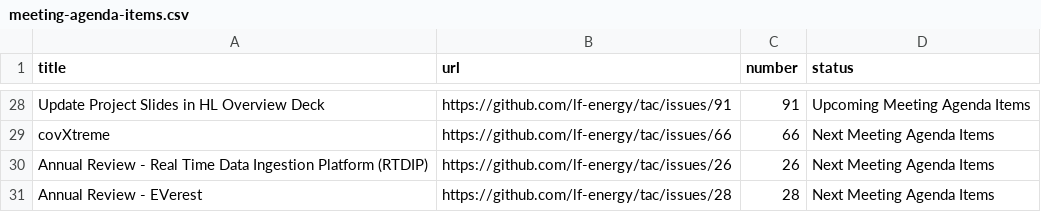
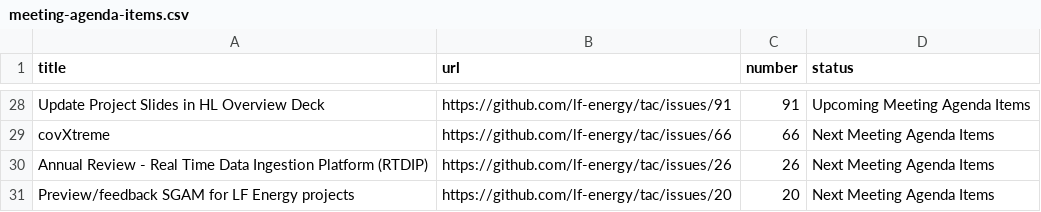
Before and after one commit to lf-energy/tac, a CSV file: _data/meeting-agenda-items.csv, drawn as a sheet; only a part is shown, gaps mark what is left out.

Commit message:
Update Data Sources
Signed-off-by: GitHub <noreply@github.com>

```diff
--- a/_data/meeting-agenda-items.csv
+++ b/_data/meeting-agenda-items.csv
@@ -30,2 +30,2 @@ covXtreme,https://github.com/lf-energy/tac/issues/66,66,Next Meeting Agenda Item
 Annual Review - Real Time Data Ingestion Platform (RTDIP),https://github.com/lf-energy/tac/issues/26,26,Next Meeting Agenda Items
-Annual Review - EVerest,https://github.com/lf-energy/tac/issues/28,28,Next Meeting Agenda Items
+Preview/feedback SGAM for LF Energy projects,https://github.com/lf-energy/tac/issues/20,20,Next Meeting Agenda Items
```
